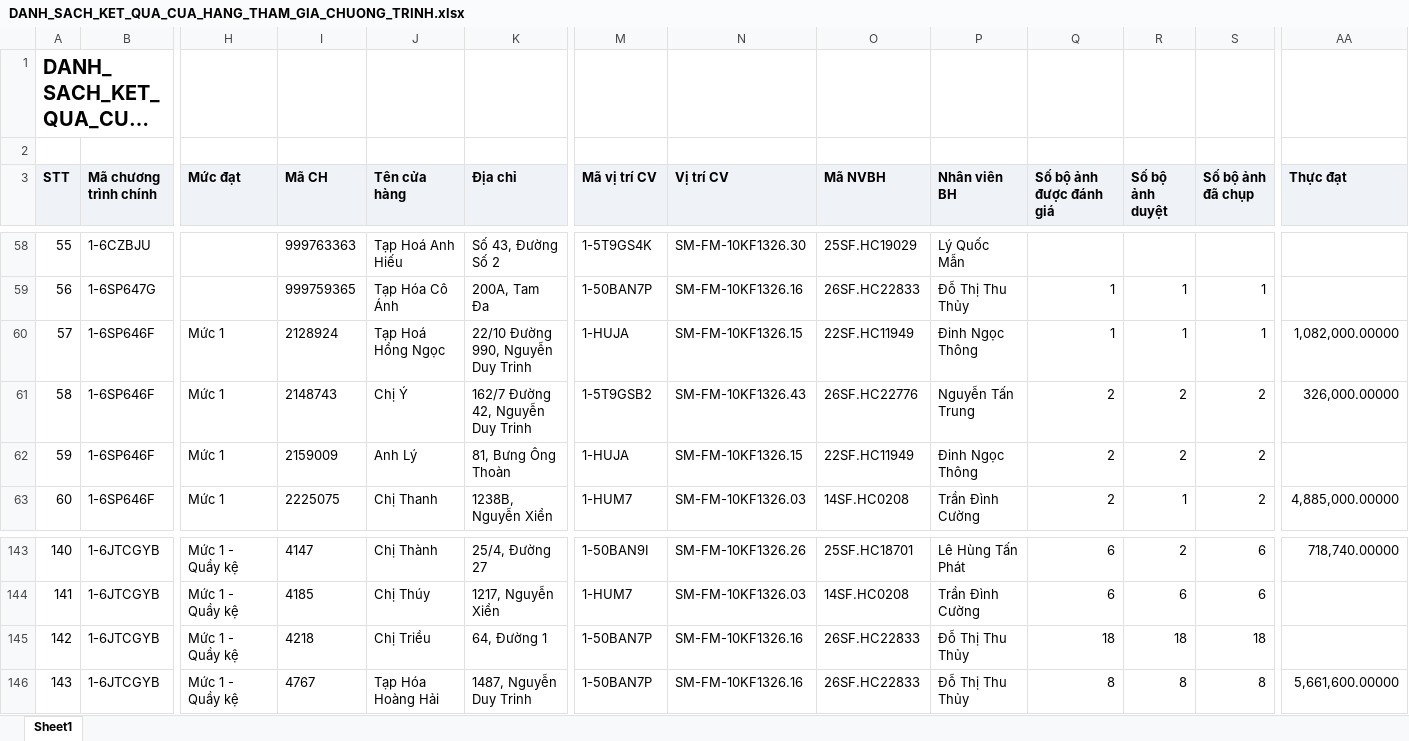
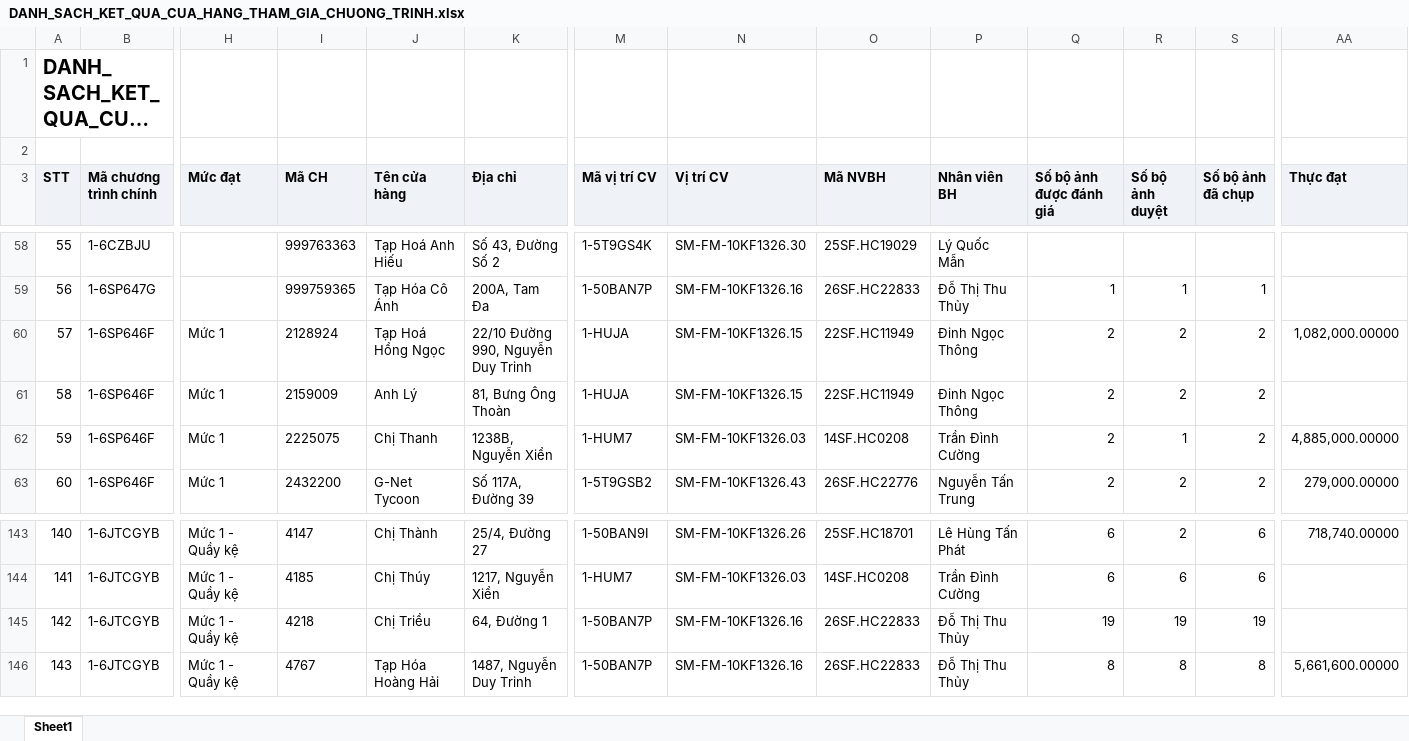
Before and after one commit to Tantt2026/Vyntt_Dashboard, an Excel workbook: data/Thang11/DANH_SACH_KET_QUA_CUA_HANG_THAM_GIA_CHUONG_TRINH.xlsx, sheet Sheet1, drawn as a sheet; only a part is shown, gaps mark what is left out; long unchanged cells end in …; values as stored, in another font and other column widths than the file's, no borders; the diff covers the shown part only; the diff names each change by its address in the sheet, - before the commit and + after, or states it on an @@ line.

```diff
--- a/data/Thang11/DANH_SACH_KET_QUA_CUA_HANG_THAM_GIA_CHUONG_TRINH.xlsx (sheet Sheet1)
+++ b/data/Thang11/DANH_SACH_KET_QUA_CUA_HANG_THAM_GIA_CHUONG_TRINH.xlsx (sheet Sheet1)
-Q60 (Số bộ ảnh được đánh giá): 1
+Q60 (Số bộ ảnh được đánh giá): 2
-R60 (Số bộ ảnh duyệt): 1
+R60 (Số bộ ảnh duyệt): 2
-S60 (Số bộ ảnh đã chụp): 1
+S60 (Số bộ ảnh đã chụp): 2
-I61 (Mã CH): 2148743
+I61 (Mã CH): 2159009
-J61 (Tên cửa hàng): Chị Ý
+J61 (Tên cửa hàng): Anh Lý
-K61 (Địa chỉ): 162/7 Đường 42, Nguyễn Duy Trinh
+K61 (Địa chỉ): 81, Bưng Ông Thoàn
-M61 (Mã vị trí CV): 1-5T9GSB2
+M61 (Mã vị trí CV): 1-HUJA
-N61 (Vị trí CV): SM-FM-10KF1326.43
+N61 (Vị trí CV): SM-FM-10KF1326.15
-O61 (Mã NVBH): 26SF.HC22776
+O61 (Mã NVBH): 22SF.HC11949
-P61 (Nhân viên BH): Nguyễn Tấn Trung
+P61 (Nhân viên BH): Đinh Ngọc Thông
-AA61 (Thực đạt): 326,000.00000
+AA61 (Thực đạt): (empty)
-I62 (Mã CH): 2159009
+I62 (Mã CH): 2225075
-J62 (Tên cửa hàng): Anh Lý
+J62 (Tên cửa hàng): Chị Thanh
-K62 (Địa chỉ): 81, Bưng Ông Thoàn
+K62 (Địa chỉ): 1238B, Nguyễn Xiển
-M62 (Mã vị trí CV): 1-HUJA
+M62 (Mã vị trí CV): 1-HUM7
-N62 (Vị trí CV): SM-FM-10KF1326.15
+N62 (Vị trí CV): SM-FM-10KF1326.03
-O62 (Mã NVBH): 22SF.HC11949
+O62 (Mã NVBH): 14SF.HC0208
-P62 (Nhân viên BH): Đinh Ngọc Thông
+P62 (Nhân viên BH): Trần Đình Cường
-R62 (Số bộ ảnh duyệt): 2
+R62 (Số bộ ảnh duyệt): 1
-AA62 (Thực đạt): (empty)
+AA62 (Thực đạt): 4,885,000.00000
-I63 (Mã CH): 2225075
+I63 (Mã CH): 2432200
-J63 (Tên cửa hàng): Chị Thanh
+J63 (Tên cửa hàng): G-Net Tycoon
-K63 (Địa chỉ): 1238B, Nguyễn Xiển
+K63 (Địa chỉ): Số 117A, Đường 39
-M63 (Mã vị trí CV): 1-HUM7
+M63 (Mã vị trí CV): 1-5T9GSB2
-N63 (Vị trí CV): SM-FM-10KF1326.03
+N63 (Vị trí CV): SM-FM-10KF1326.43
-O63 (Mã NVBH): 14SF.HC0208
+O63 (Mã NVBH): 26SF.HC22776
-P63 (Nhân viên BH): Trần Đình Cường
+P63 (Nhân viên BH): Nguyễn Tấn Trung
-R63 (Số bộ ảnh duyệt): 1
+R63 (Số bộ ảnh duyệt): 2
-AA63 (Thực đạt): 4,885,000.00000
+AA63 (Thực đạt): 279,000.00000
-Q145 (Số bộ ảnh được đánh giá): 18
+Q145 (Số bộ ảnh được đánh giá): 19
-R145 (Số bộ ảnh duyệt): 18
+R145 (Số bộ ảnh duyệt): 19
-S145 (Số bộ ảnh đã chụp): 18
+S145 (Số bộ ảnh đã chụp): 19
```
Also changed, not shown: 552 edited cells elsewhere in this sheet, data/Thang11/DanhSachLichViengTham.xlsx, data/Thang11/DanhSachXetBoHinhTrungBay.xlsx, 3 other files.
